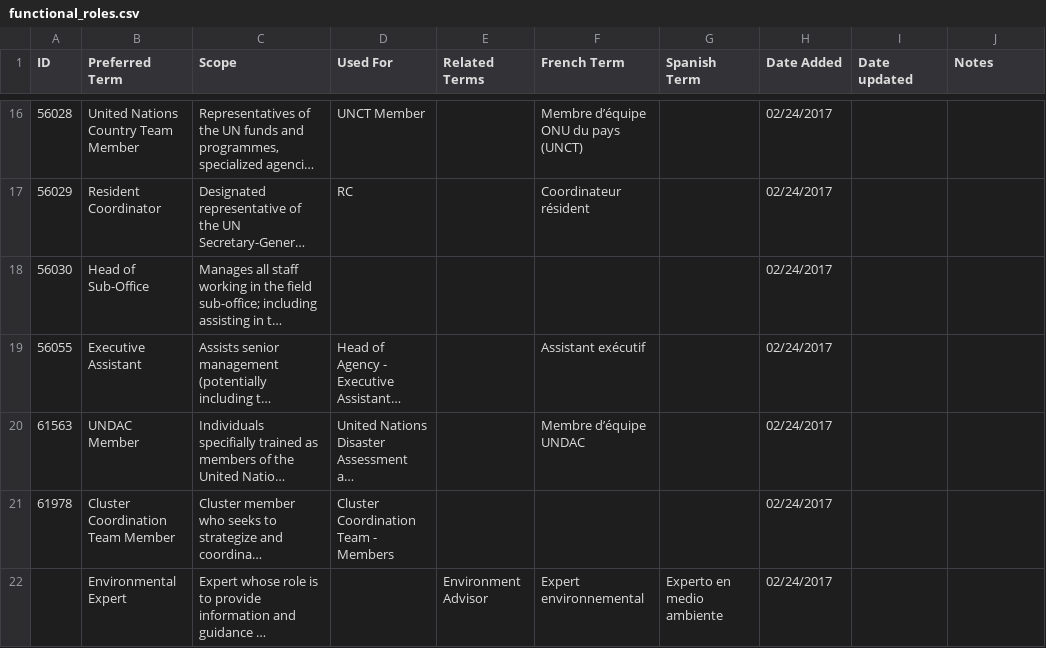
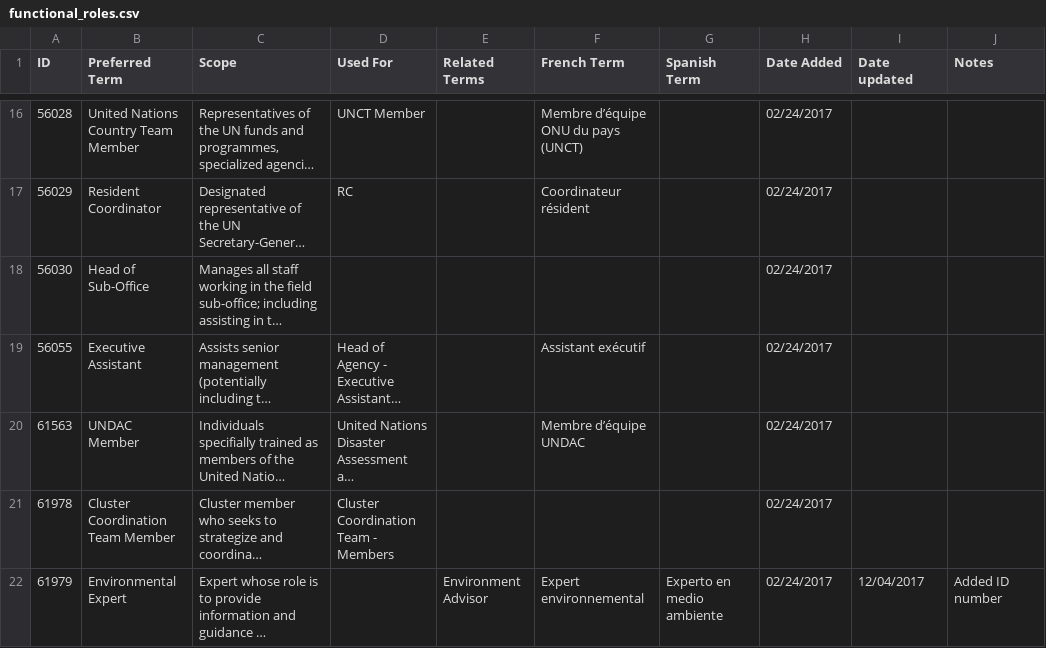
Before and after one commit to rupl/taas-data, a CSV file: sheets/functional_roles.csv, drawn as a sheet; only a part is shown, gaps mark what is left out; long unchanged cells end in …; the diff names each change by its address in the sheet, - before the commit and + after, or states it on an @@ line.

```diff
--- a/sheets/functional_roles.csv
+++ b/sheets/functional_roles.csv
-A22 (ID): (empty)
+A22 (ID): 61979
-I22 (Date updated): (empty)
+I22 (Date updated): 12/04/2017
-J22 (Notes): (empty)
+J22 (Notes): Added ID number
```
Also changed, not shown: 1 other file.
